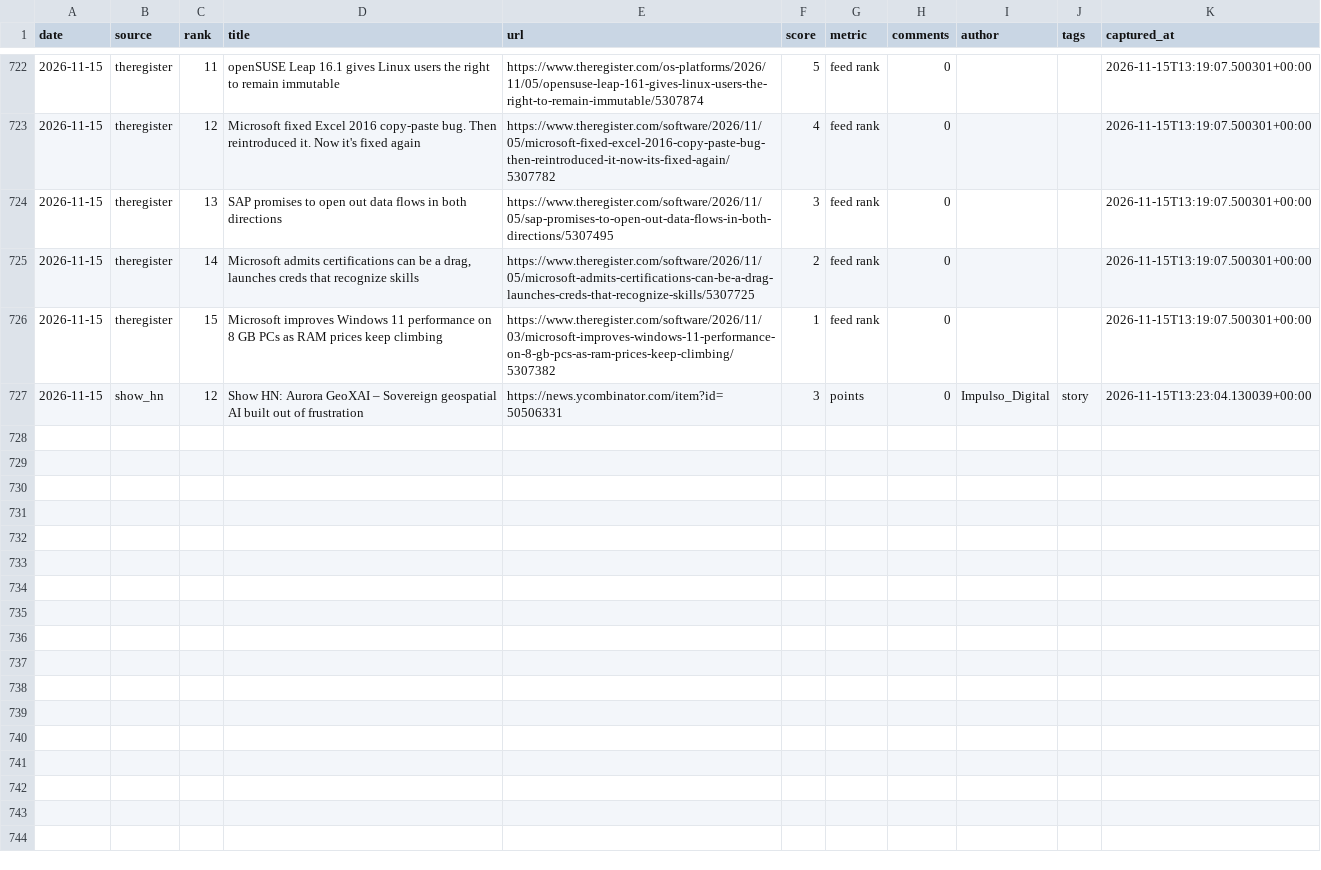
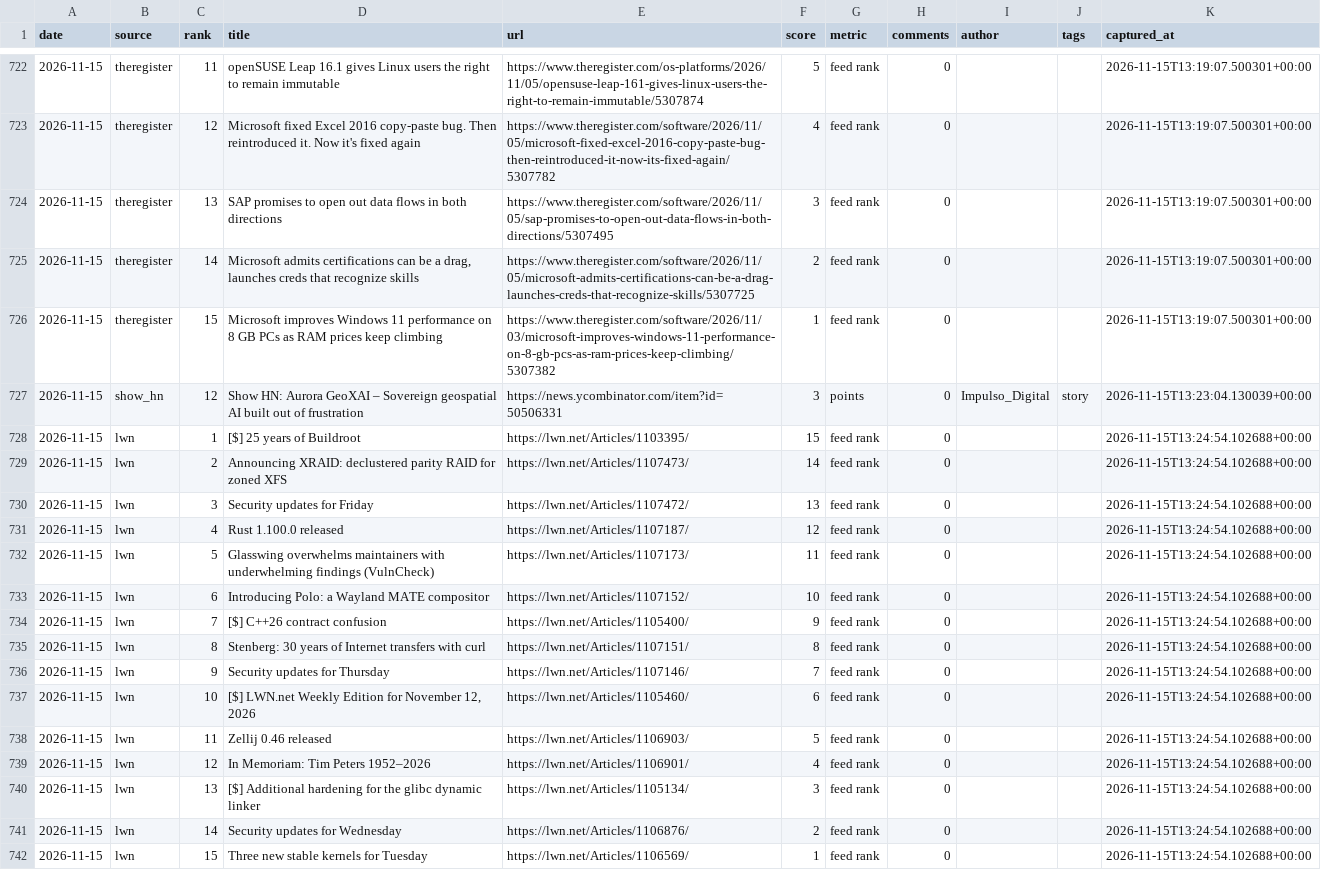
Before and after one commit to zalize-com/trendscope, a CSV file: data/history.csv, drawn as a sheet; only a part is shown, gaps mark what is left out.

Commit message:
source #23: lwn (lwn.net/headlines/rss, Linux/kernel lane)

```diff
--- a/data/history.csv
+++ b/data/history.csv
@@ -727 +727,16 @@ date,source,rank,title,url,score,metric,comments,author,tags,captured_at
 2026-11-15,show_hn,12,Show HN: Aurora GeoXAI – Sovereign geospatial AI built out of frustration,https://news.ycombinator.com/item?id=50506331,3,points,0,Impulso_Digital,story,2026-11-15T13:23:04.130039+00:00
+2026-11-15,lwn,1,[$] 25 years of Buildroot,https://lwn.net/Articles/1103395/,15,feed rank,0,,,2026-11-15T13:24:54.102688+00:00
+2026-11-15,lwn,2,Announcing XRAID: declustered parity RAID for zoned XFS,https://lwn.net/Articles/1107473/,14,feed rank,0,,,2026-11-15T13:24:54.102688+00:00
+2026-11-15,lwn,3,Security updates for Friday,https://lwn.net/Articles/1107472/,13,feed rank,0,,,2026-11-15T13:24:54.102688+00:00
+2026-11-15,lwn,4,Rust 1.100.0 released,https://lwn.net/Articles/1107187/,12,feed rank,0,,,2026-11-15T13:24:54.102688+00:00
+2026-11-15,lwn,5,Glasswing overwhelms maintainers with underwhelming findings (VulnCheck),https://lwn.net/Articles/1107173/,11,feed rank,0,,,2026-11-15T13:24:54.102688+00:00
+2026-11-15,lwn,6,Introducing Polo: a Wayland MATE compositor,https://lwn.net/Articles/1107152/,10,feed rank,0,,,2026-11-15T13:24:54.102688+00:00
+2026-11-15,lwn,7,[$] C++26 contract confusion,https://lwn.net/Articles/1105400/,9,feed rank,0,,,2026-11-15T13:24:54.102688+00:00
+2026-11-15,lwn,8,Stenberg: 30 years of Internet transfers with curl,https://lwn.net/Articles/1107151/,8,feed rank,0,,,2026-11-15T13:24:54.102688+00:00
+2026-11-15,lwn,9,Security updates for Thursday,https://lwn.net/Articles/1107146/,7,feed rank,0,,,2026-11-15T13:24:54.102688+00:00
+2026-11-15,lwn,10,"[$] LWN.net Weekly Edition for November 12, 2026",https://lwn.net/Articles/1105460/,6,feed rank,0,,,2026-11-15T13:24:54.102688+00:00
+2026-11-15,lwn,11,Zellij 0.46 released,https://lwn.net/Articles/1106903/,5,feed rank,0,,,2026-11-15T13:24:54.102688+00:00
+2026-11-15,lwn,12,In Memoriam: Tim Peters 1952–2026,https://lwn.net/Articles/1106901/,4,feed rank,0,,,2026-11-15T13:24:54.102688+00:00
+2026-11-15,lwn,13,[$] Additional hardening for the glibc dynamic linker,https://lwn.net/Articles/1105134/,3,feed rank,0,,,2026-11-15T13:24:54.102688+00:00
+2026-11-15,lwn,14,Security updates for Wednesday,https://lwn.net/Articles/1106876/,2,feed rank,0,,,2026-11-15T13:24:54.102688+00:00
+2026-11-15,lwn,15,Three new stable kernels for Tuesday,https://lwn.net/Articles/1106569/,1,feed rank,0,,,2026-11-15T13:24:54.102688+00:00
```
Also changed, not shown: data/daily/2026-11-15.csv, data/health-log.csv, 27 other files.
